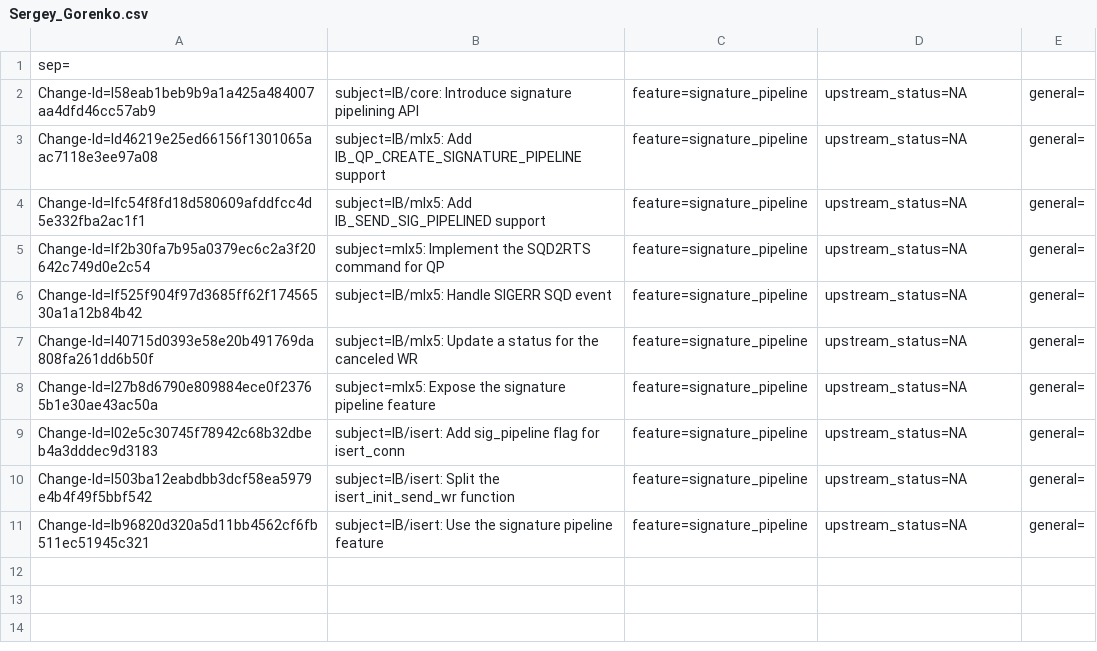
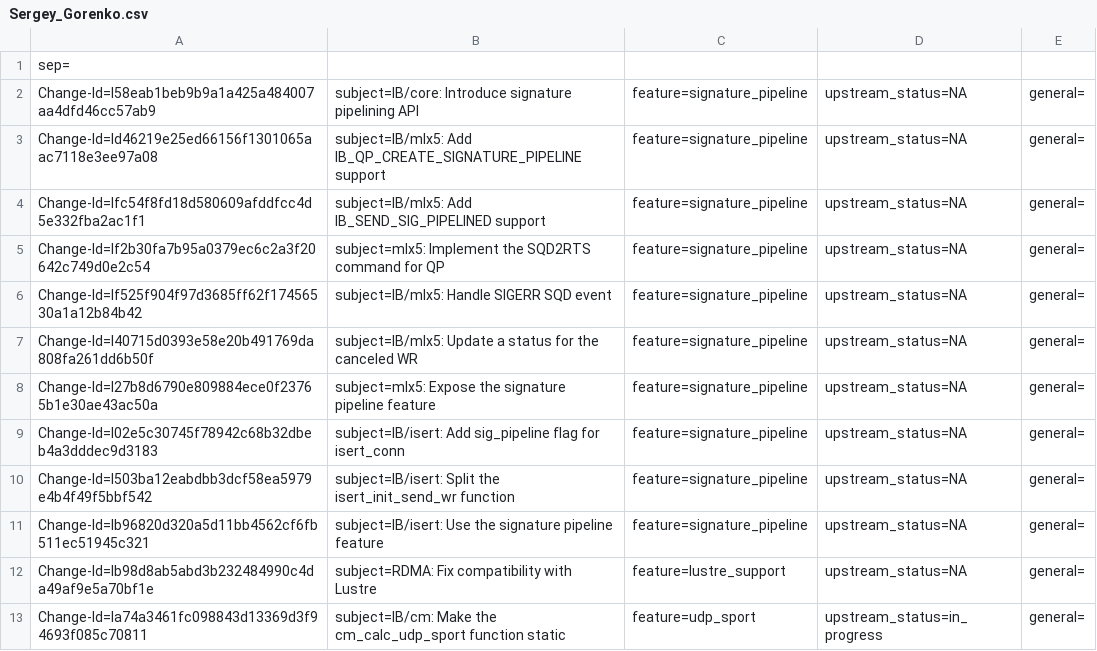
Before and after one commit to Shun-Hao/mlnx-ofa_kernel-4.6-1.0.1.1-rhel7.3, a CSV file: metadata/Sergey_Gorenko.csv, drawn as a sheet.

Commit message:
metadata: Update MD
issue: 1548751
Change-Id: Ie1373006f399fd5fd39fa1934da277f3a1ccf7a7
Signed-off-by: Talat Batheesh <talatb@mellanox.com>

```diff
--- a/metadata/Sergey_Gorenko.csv
+++ b/metadata/Sergey_Gorenko.csv
@@ -11 +11,3 @@ Change-Id=I503ba12eabdbb3dcf58ea5979e4b4f49f5bbf542; subject=IB/isert: Split the
 Change-Id=Ib96820d320a5d11bb4562cf6fb511ec51945c321; subject=IB/isert: Use the signature pipeline feature; feature=signature_pipeline; upstream_status=NA; general=;
+Change-Id=Ib98d8ab5abd3b232484990c4da49af9e5a70bf1e; subject=RDMA: Fix compatibility with Lustre; feature=lustre_support; upstream_status=NA; general=;
+Change-Id=Ia74a3461fc098843d13369d3f94693f085c70811; subject=IB/cm: Make the cm_calc_udp_sport function static; feature=udp_sport; upstream_status=in_progress; general=;
```
Also changed, not shown: metadata/Tal_Gilboa.csv, metadata/Tariq_Toukan.csv, 1 other file.
